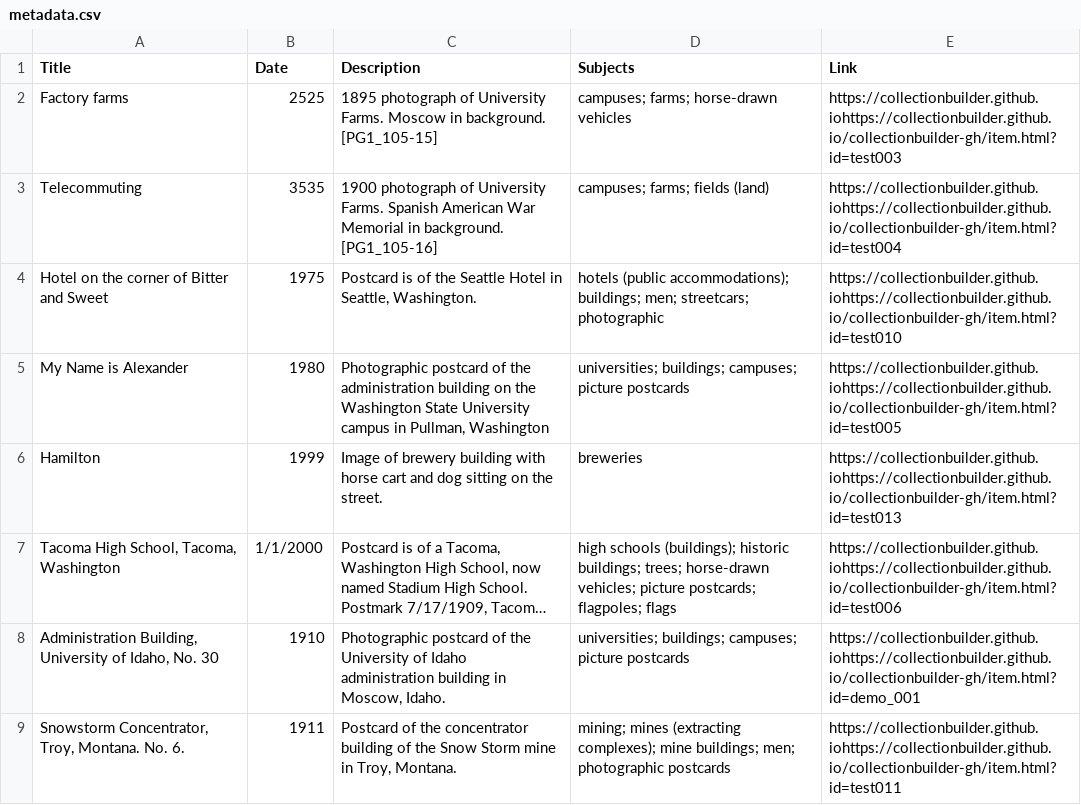
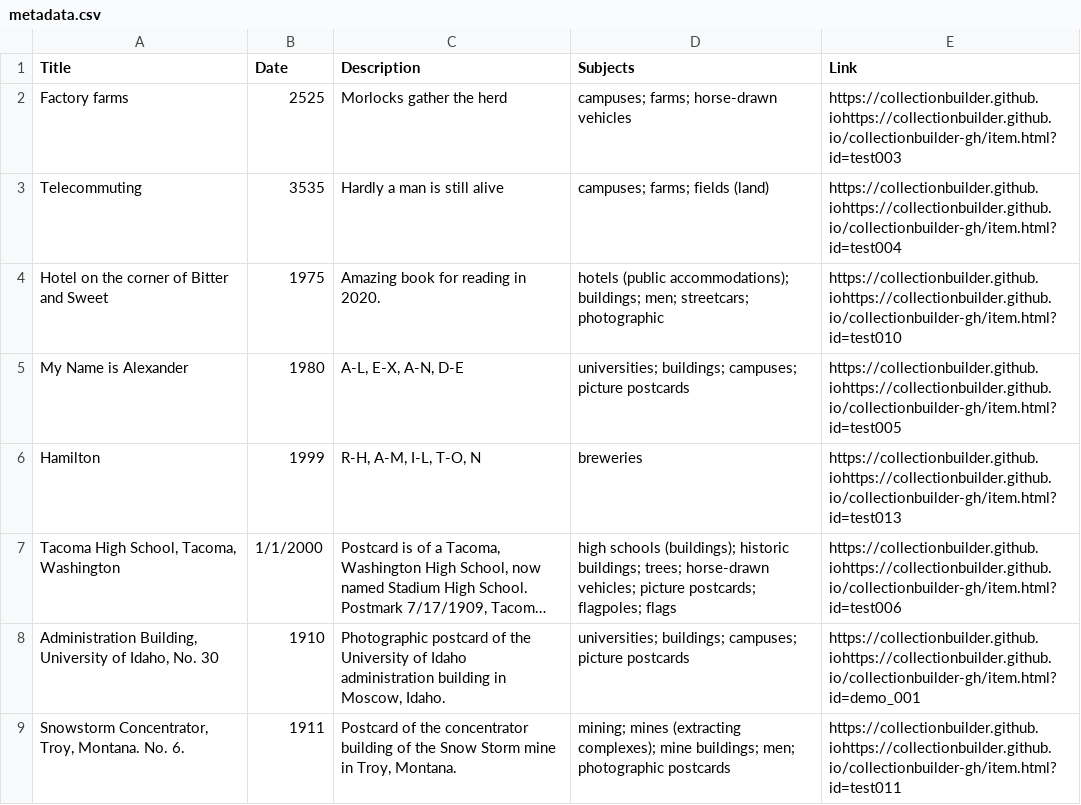
Before and after one commit to chrisdaaz/branching, a CSV file: metadata.csv, drawn as a sheet; only a part is shown; long unchanged cells end in …; the diff names each change by its address in the sheet, - before the commit and + after, or states it on an @@ line.

Commit message:
edits to descriptions

```diff
--- a/metadata.csv
+++ b/metadata.csv
-C2 (Description): 1895 photograph of University Farms. Moscow in background. [PG1_105-15]
+C2 (Description): Morlocks gather the herd
-C3 (Description): 1900 photograph of University Farms. Spanish American War Memorial in background. [PG1_105-16]
+C3 (Description): Hardly a man is still alive
-C4 (Description): Postcard is of the Seattle Hotel in Seattle, Washington.
+C4 (Description): Amazing book for reading in 2020.
-C5 (Description): Photographic postcard of the administration building on the Washington State University campus in Pullman, Washington
+C5 (Description): A-L, E-X, A-N, D-E
-C6 (Description): Image of brewery building with horse cart and dog sitting on the street.
+C6 (Description): R-H, A-M, I-L, T-O, N
```
